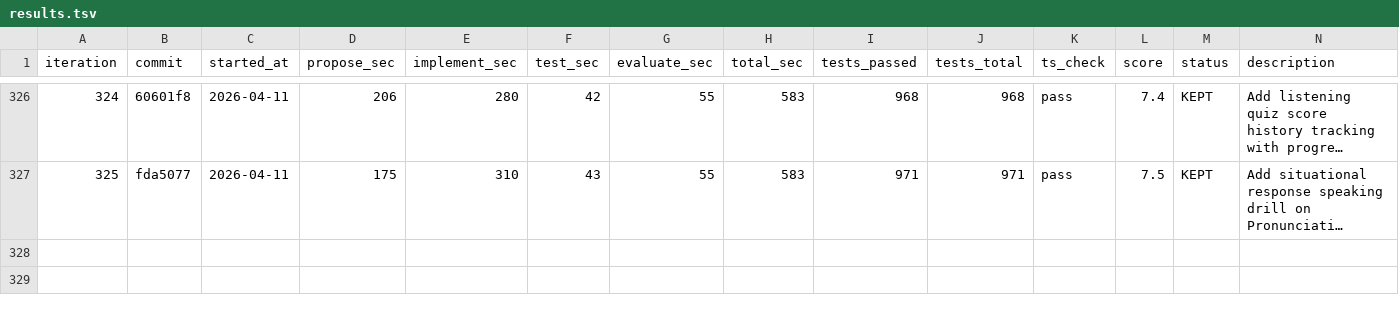
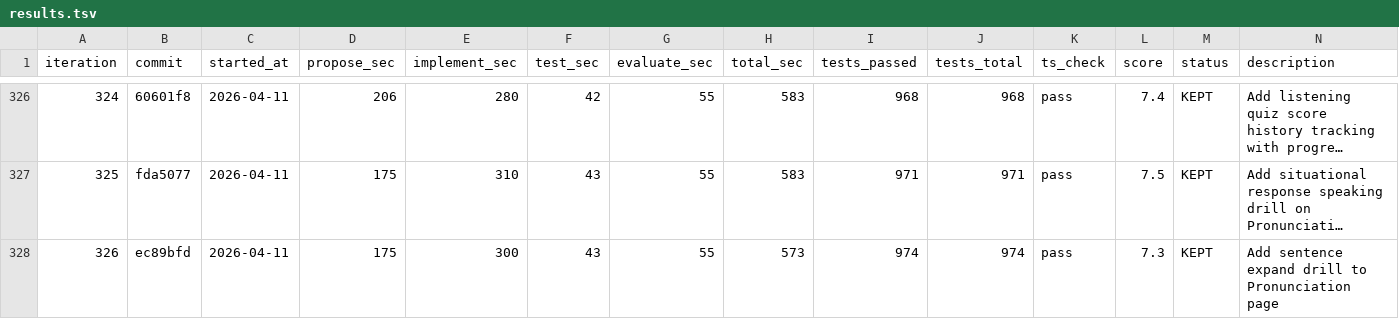
Before and after one commit to shitada/english-app, a TSV file: autoresearch/results.tsv, drawn as a sheet; only a part is shown, gaps mark what is left out; long unchanged cells end in …; the diff names each change by its address in the sheet, - before the commit and + after, or states it on an @@ line.

```diff
--- a/autoresearch/results.tsv
+++ b/autoresearch/results.tsv
+row 328: 326 | ec89bfd | 2026-04-11 | 175 | 300 | 43 | 55 | 573 | 974 | 974 | pass | 7.3 | KEPT | Add sentence expand drill to Pronunciation page
```
Also changed, not shown: 3 other files.
